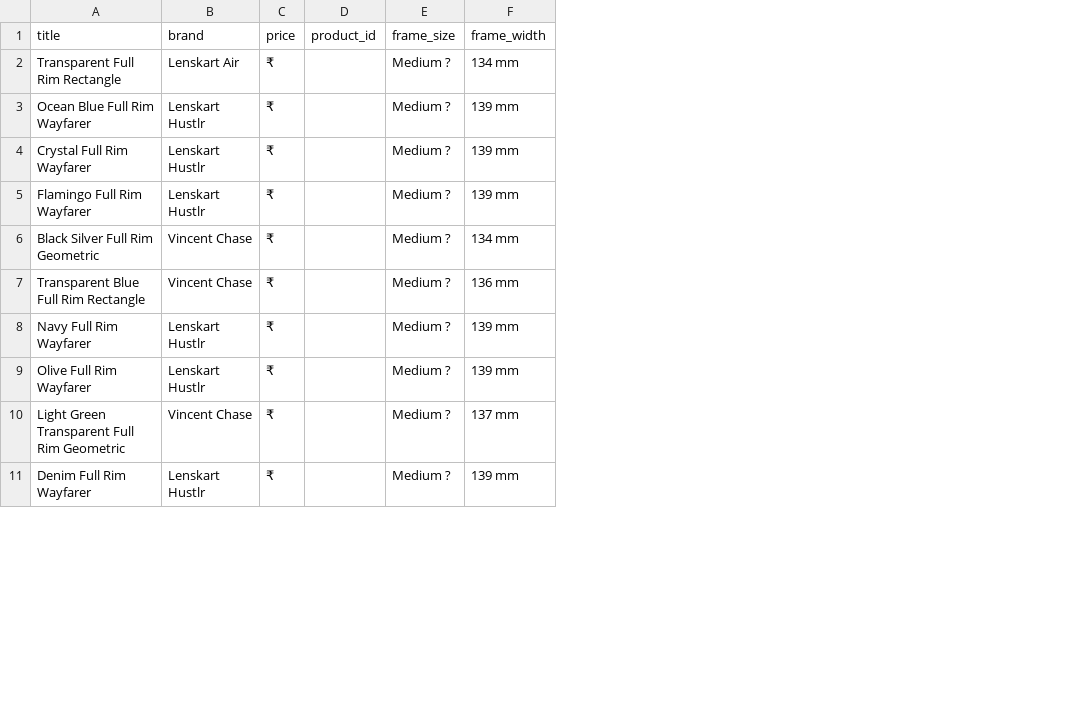
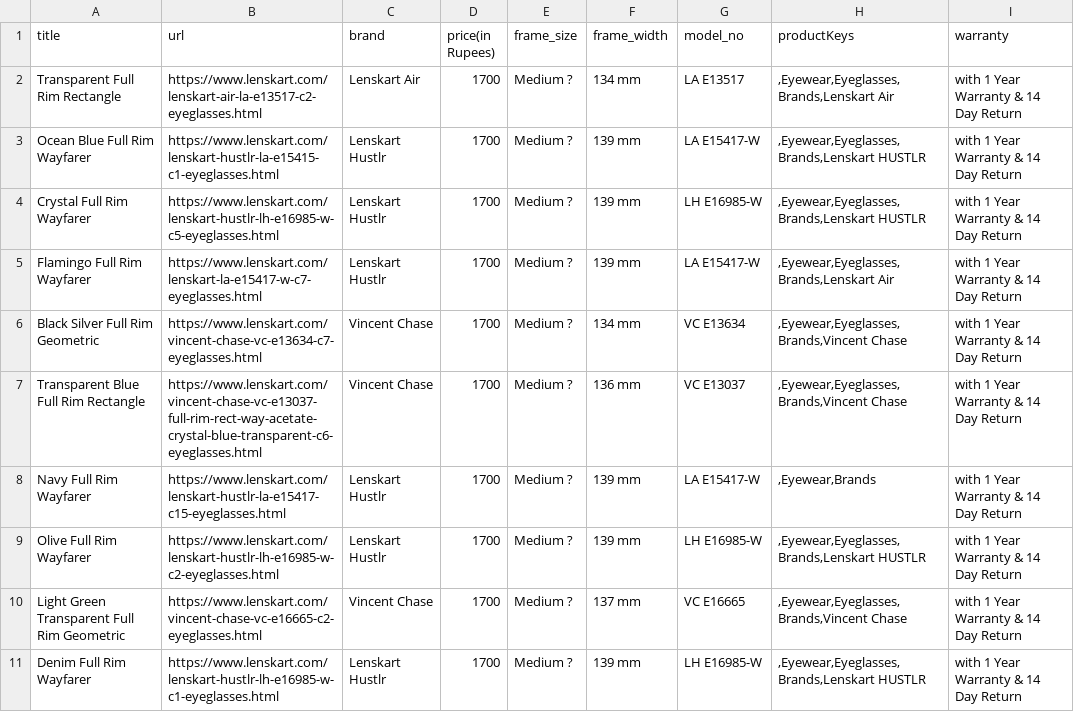
Before and after one commit to garvitjain02/Lenkart-Webscrap, a CSV file: product_data.csv, drawn as a sheet; only a part is shown; removed rows and columns are numbered as before the commit, all else as after; the diff names each change by its address in the sheet, - before the commit and + after, or states it on an @@ line.

Commit message:
Added additional columns

```diff
--- a/product_data.csv
+++ b/product_data.csv
+column B (url), rows 2-11: https://www.lenskart.com/lenskart-air-la-e13517-c2-eyeglasses.html | https://www.lenskart.com/lenskart-hustlr-la-e15415-c1-eyeglasses.html | https://www.lenskart.com/lenskart-hustlr-lh-e16985-w-c5-eyeglasses.html | https://www.lenskart.com/lenskart-la-e15417-w-c7-eyeglasses.html | https://www.lenskart.com/vincent-chase-vc-e13634-c7-eyeglasses.html | https://www.lenskart.com/vincent-chase-vc-e13037-full-rim-rect-way-acetate-crystal-blue-transparent-c6-eyeglasses.html | https://www.lenskart.com/lenskart-hustlr-la-e15417-c15-eyeglasses.html | https://www.lenskart.com/lenskart-hustlr-lh-e16985-w-c2-eyeglasses.html | https://www.lenskart.com/vincent-chase-vc-e16665-c2-eyeglasses.html | https://www.lenskart.com/lenskart-hustlr-lh-e16985-w-c1-eyeglasses.html
-column C (price), rows 2-11: all ₹
-column D (product_id), empty
+column D (price(in Rupees)), rows 2-11: all 1700
+column G (model_no), rows 2-11: LA E13517 | LA E15417-W | LH E16985-W | LA E15417-W | VC E13634 | VC E13037 | LA E15417-W | LH E16985-W | VC E16665 | LH E16985-W
+column H (productKeys), rows 2-11: ,Eyewear,Eyeglasses,Brands,Lenskart Air | ,Eyewear,Eyeglasses,Brands,Lenskart HUSTLR | ,Eyewear,Eyeglasses,Brands,Lenskart HUSTLR | ,Eyewear,Eyeglasses,Brands,Lenskart Air | ,Eyewear,Eyeglasses,Brands,Vincent Chase | ,Eyewear,Eyeglasses,Brands,Vincent Chase | ,Eyewear,Brands | ,Eyewear,Eyeglasses,Brands,Lenskart HUSTLR | ,Eyewear,Eyeglasses,Brands,Vincent Chase | ,Eyewear,Eyeglasses,Brands,Lenskart HUSTLR
+column I (warranty), rows 2-11: all with 1 Year Warranty & 14 Day Return
```
Also changed, not shown: 1 other file.
